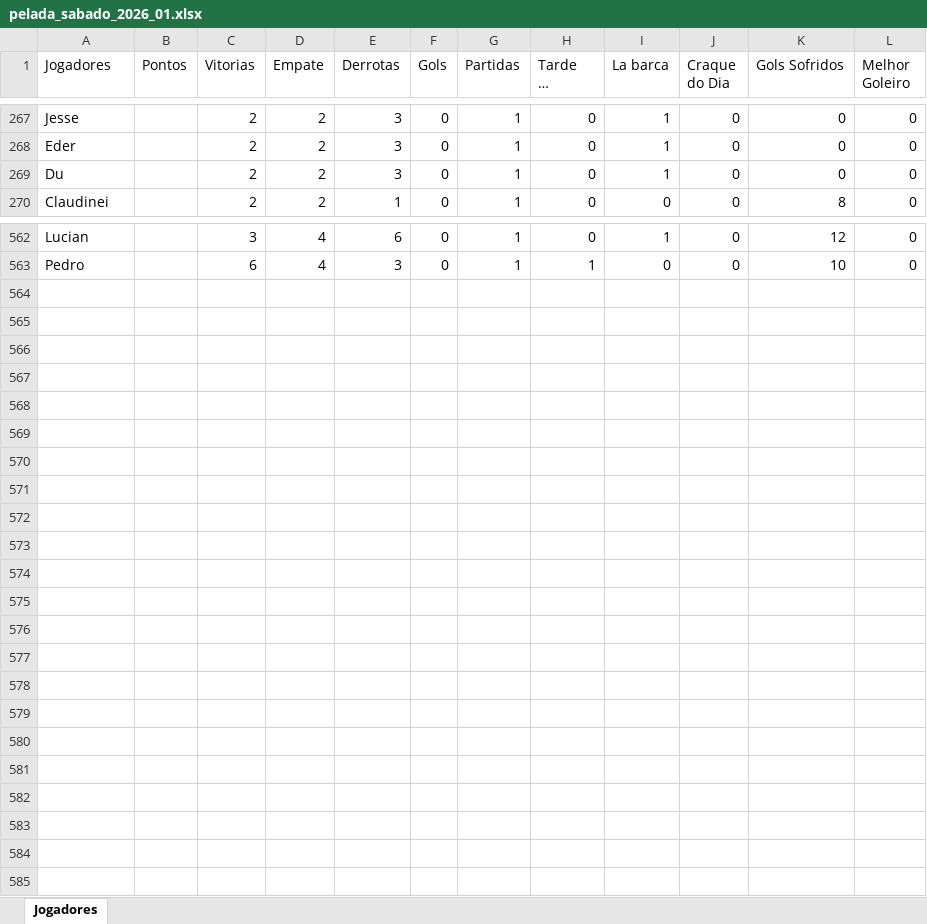
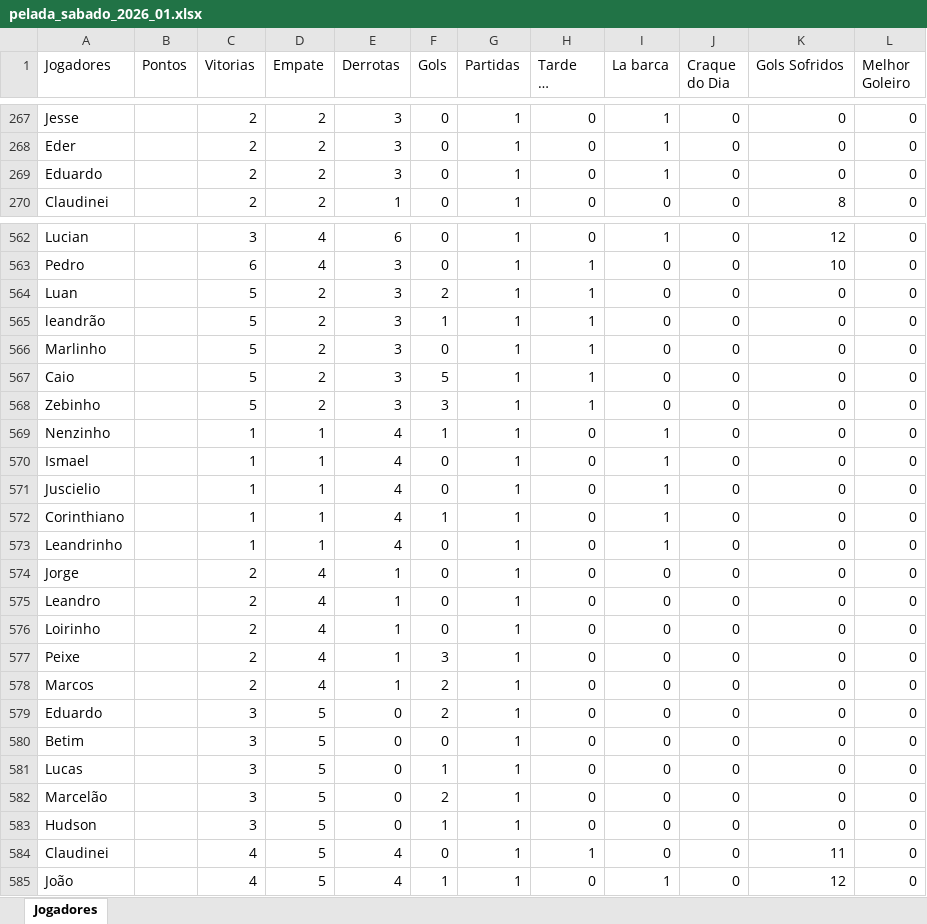
Before and after one commit to Fernando-Almeida23/Pelada_sabado, an Excel workbook: pelada_sabado_2026_01.xlsx, sheet Jogadores, drawn as a sheet; only a part is shown, gaps mark what is left out; long unchanged cells end in …; values as stored, in another font and other column widths than the file's, no borders; the diff names each change by its address in the sheet, - before the commit and + after, or states it on an @@ line.

```diff
--- a/pelada_sabado_2026_01.xlsx (sheet Jogadores)
+++ b/pelada_sabado_2026_01.xlsx (sheet Jogadores)
-A269 (Jogadores): Du
+A269 (Jogadores): Eduardo
+row 564: Luan |  | 5 | 2 | 3 | 2 | 1 | 1 | 0 | 0 | 0 | 0
+row 565: leandrão |  | 5 | 2 | 3 | 1 | 1 | 1 | 0 | 0 | 0 | 0
+row 566: Marlinho |  | 5 | 2 | 3 | 0 | 1 | 1 | 0 | 0 | 0 | 0
+row 567: Caio |  | 5 | 2 | 3 | 5 | 1 | 1 | 0 | 0 | 0 | 0
+row 568: Zebinho |  | 5 | 2 | 3 | 3 | 1 | 1 | 0 | 0 | 0 | 0
+row 569: Nenzinho |  | 1 | 1 | 4 | 1 | 1 | 0 | 1 | 0 | 0 | 0
+row 570: Ismael |  | 1 | 1 | 4 | 0 | 1 | 0 | 1 | 0 | 0 | 0
+row 571: Juscielio |  | 1 | 1 | 4 | 0 | 1 | 0 | 1 | 0 | 0 | 0
+row 572: Corinthiano |  | 1 | 1 | 4 | 1 | 1 | 0 | 1 | 0 | 0 | 0
+row 573: Leandrinho |  | 1 | 1 | 4 | 0 | 1 | 0 | 1 | 0 | 0 | 0
+row 574: Jorge |  | 2 | 4 | 1 | 0 | 1 | 0 | 0 | 0 | 0 | 0
+row 575: Leandro |  | 2 | 4 | 1 | 0 | 1 | 0 | 0 | 0 | 0 | 0
+row 576: Loirinho |  | 2 | 4 | 1 | 0 | 1 | 0 | 0 | 0 | 0 | 0
+row 577: Peixe |  | 2 | 4 | 1 | 3 | 1 | 0 | 0 | 0 | 0 | 0
+row 578: Marcos |  | 2 | 4 | 1 | 2 | 1 | 0 | 0 | 0 | 0 | 0
+row 579: Eduardo |  | 3 | 5 | 0 | 2 | 1 | 0 | 0 | 0 | 0 | 0
+row 580: Betim |  | 3 | 5 | 0 | 0 | 1 | 0 | 0 | 0 | 0 | 0
+row 581: Lucas |  | 3 | 5 | 0 | 1 | 1 | 0 | 0 | 0 | 0 | 0
+row 582: Marcelão |  | 3 | 5 | 0 | 2 | 1 | 0 | 0 | 0 | 0 | 0
+row 583: Hudson |  | 3 | 5 | 0 | 1 | 1 | 0 | 0 | 0 | 0 | 0
+row 584: Claudinei |  | 4 | 5 | 4 | 0 | 1 | 1 | 0 | 0 | 11 | 0
+row 585: João |  | 4 | 5 | 4 | 1 | 1 | 0 | 1 | 0 | 12 | 0
```
Also changed, not shown: 1 other file.
